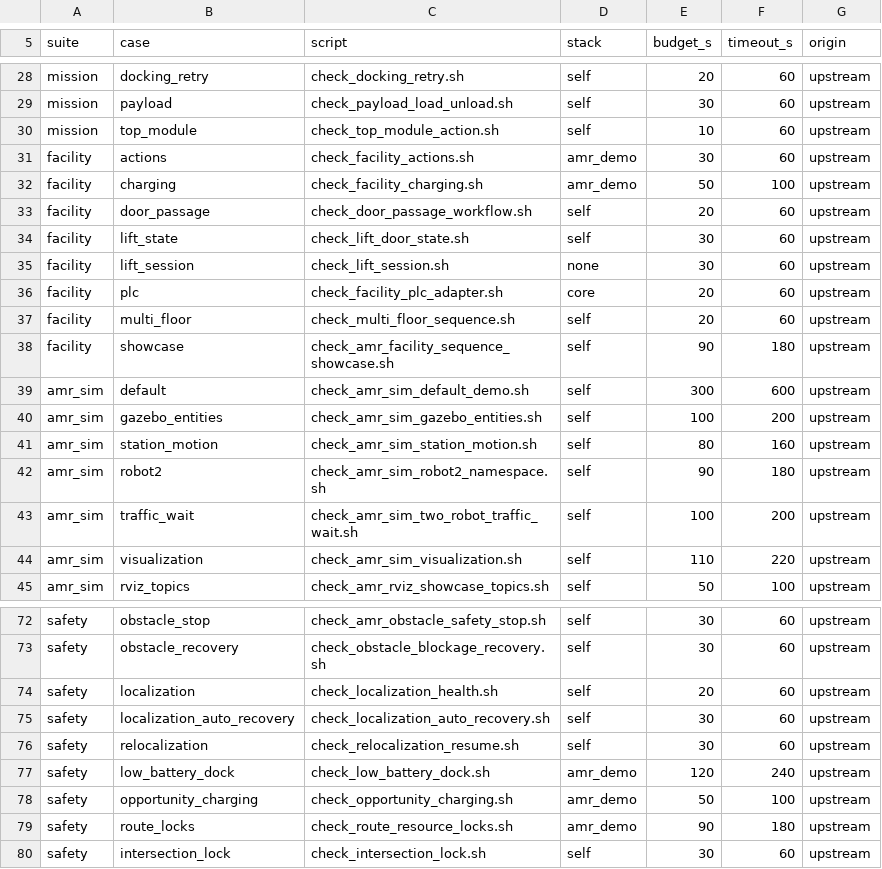
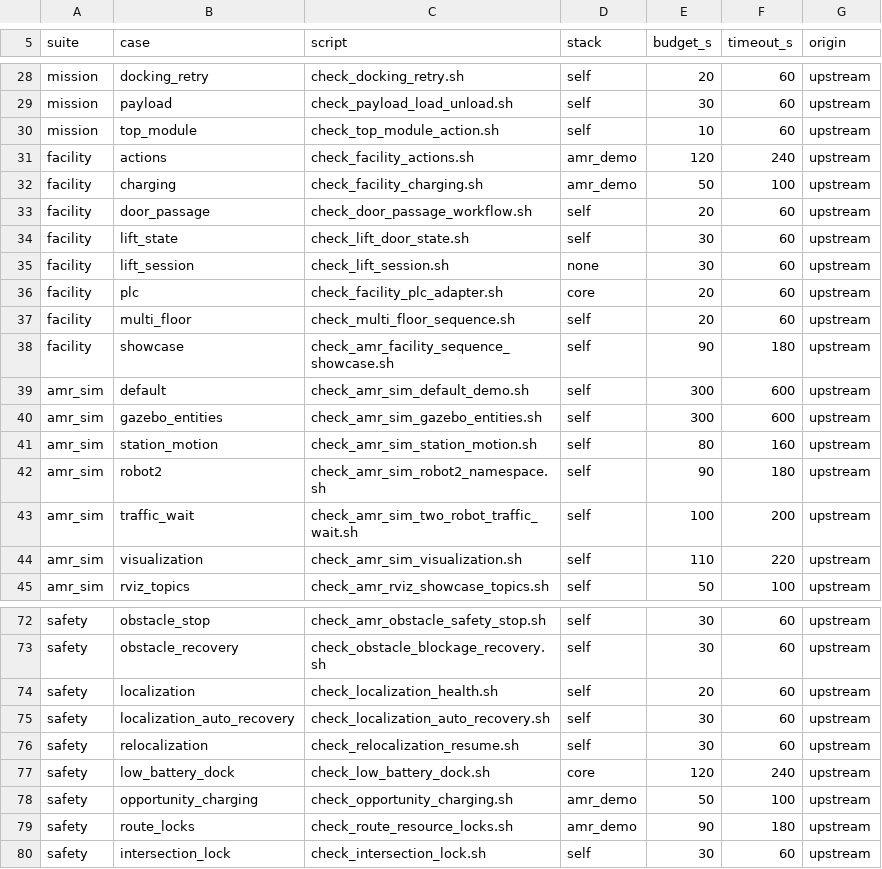
Before and after one commit to anwalld/amr-fleet-ros2, a TSV file: scripts/acceptance_cases.tsv, drawn as a sheet; only a part is shown, gaps mark what is left out.

```diff
--- a/scripts/acceptance_cases.tsv
+++ b/scripts/acceptance_cases.tsv
@@ -30,3 +30,3 @@ mission	payload	check_payload_load_unload.sh	self	30	60	upstream
 mission	top_module	check_top_module_action.sh	self	10	60	upstream
-facility	actions	check_facility_actions.sh	amr_demo	30	60	upstream
+facility	actions	check_facility_actions.sh	amr_demo	120	240	upstream
 facility	charging	check_facility_charging.sh	amr_demo	50	100	upstream
@@ -39,3 +39,3 @@ facility	showcase	check_amr_facility_sequence_showcase.sh	self	90	180	upstream
 amr_sim	default	check_amr_sim_default_demo.sh	self	300	600	upstream
-amr_sim	gazebo_entities	check_amr_sim_gazebo_entities.sh	self	100	200	upstream
+amr_sim	gazebo_entities	check_amr_sim_gazebo_entities.sh	self	300	600	upstream
 amr_sim	station_motion	check_amr_sim_station_motion.sh	self	80	160	upstream
@@ -76,3 +76,3 @@ safety	localization_auto_recovery	check_localization_auto_recovery.sh	self	30	60
 safety	relocalization	check_relocalization_resume.sh	self	30	60	upstream
-safety	low_battery_dock	check_low_battery_dock.sh	amr_demo	120	240	upstream
+safety	low_battery_dock	check_low_battery_dock.sh	core	120	240	upstream
 safety	opportunity_charging	check_opportunity_charging.sh	amr_demo	50	100	upstream
```
Also changed, not shown: 55 other files.
